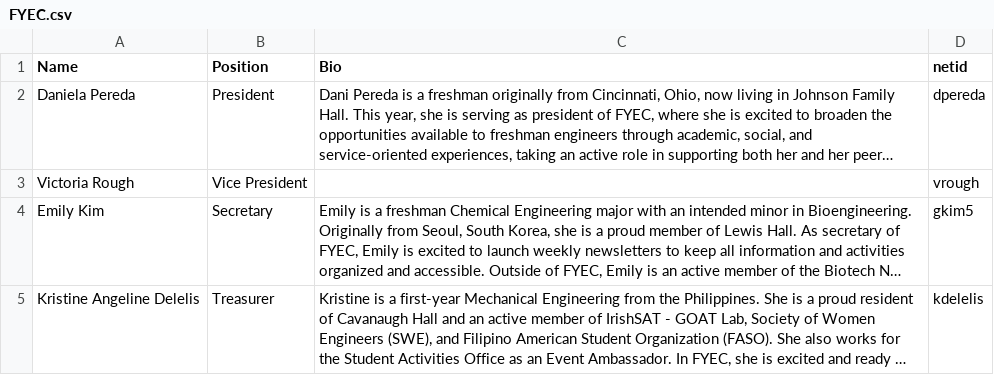
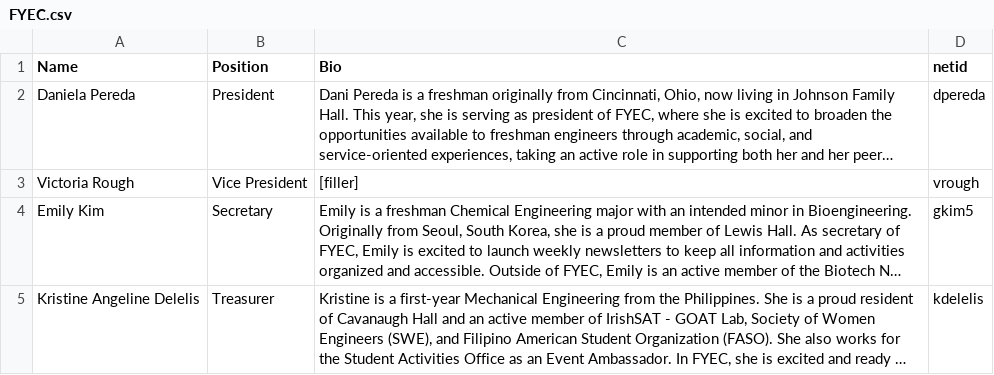
Before and after one commit to ELCND/elc-website, a CSV file: _data/FYEC.csv, drawn as a sheet; long unchanged cells end in …; the diff names each change by its address in the sheet, - before the commit and + after, or states it on an @@ line.

Commit message:
Restore header and update Victoria Rough's bio
Readded the header and updated the bio for Victoria Rough.

```diff
--- a/_data/FYEC.csv
+++ b/_data/FYEC.csv
-C3 (Bio): (empty)
+C3 (Bio): [filler]
```
